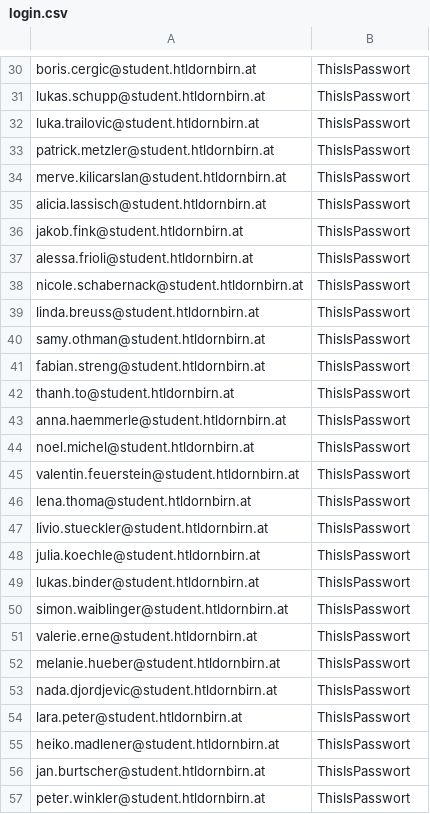
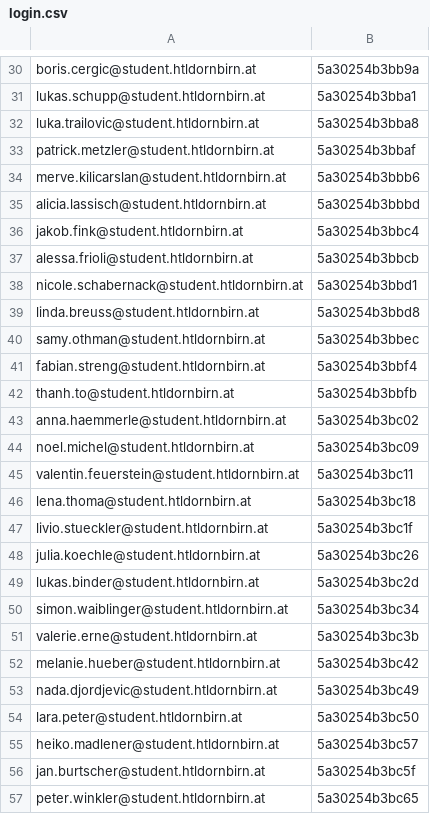
Before and after one commit to DabAroundTheNeck/diplcat, a CSV file: csv/login.csv, drawn as a sheet; only a part is shown, gaps mark what is left out; the diff covers the shown part only; the diff names each change by its address in the sheet, - before the commit and + after, or states it on an @@ line.

```diff
--- a/csv/login.csv
+++ b/csv/login.csv
-B30: ThisIsPasswort
+B30: 5a30254b3bb9a
-B31: ThisIsPasswort
+B31: 5a30254b3bba1
-B32: ThisIsPasswort
+B32: 5a30254b3bba8
-B33: ThisIsPasswort
+B33: 5a30254b3bbaf
-B34: ThisIsPasswort
+B34: 5a30254b3bbb6
-B35: ThisIsPasswort
+B35: 5a30254b3bbbd
-B36: ThisIsPasswort
+B36: 5a30254b3bbc4
-B37: ThisIsPasswort
+B37: 5a30254b3bbcb
-B38: ThisIsPasswort
+B38: 5a30254b3bbd1
-B39: ThisIsPasswort
+B39: 5a30254b3bbd8
-B40: ThisIsPasswort
+B40: 5a30254b3bbec
-B41: ThisIsPasswort
+B41: 5a30254b3bbf4
-B42: ThisIsPasswort
+B42: 5a30254b3bbfb
-B43: ThisIsPasswort
+B43: 5a30254b3bc02
-B44: ThisIsPasswort
+B44: 5a30254b3bc09
-B45: ThisIsPasswort
+B45: 5a30254b3bc11
-B46: ThisIsPasswort
+B46: 5a30254b3bc18
-B47: ThisIsPasswort
+B47: 5a30254b3bc1f
-B48: ThisIsPasswort
+B48: 5a30254b3bc26
-B49: ThisIsPasswort
+B49: 5a30254b3bc2d
-B50: ThisIsPasswort
+B50: 5a30254b3bc34
-B51: ThisIsPasswort
+B51: 5a30254b3bc3b
-B52: ThisIsPasswort
+B52: 5a30254b3bc42
-B53: ThisIsPasswort
+B53: 5a30254b3bc49
-B54: ThisIsPasswort
+B54: 5a30254b3bc50
-B55: ThisIsPasswort
+B55: 5a30254b3bc57
-B56: ThisIsPasswort
+B56: 5a30254b3bc5f
-B57: ThisIsPasswort
+B57: 5a30254b3bc65
```
Also changed, not shown: 62 edited cells elsewhere in this file, 5 other files.
